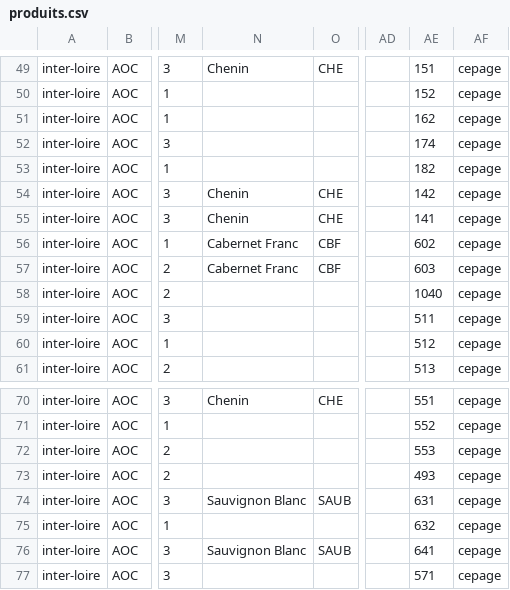
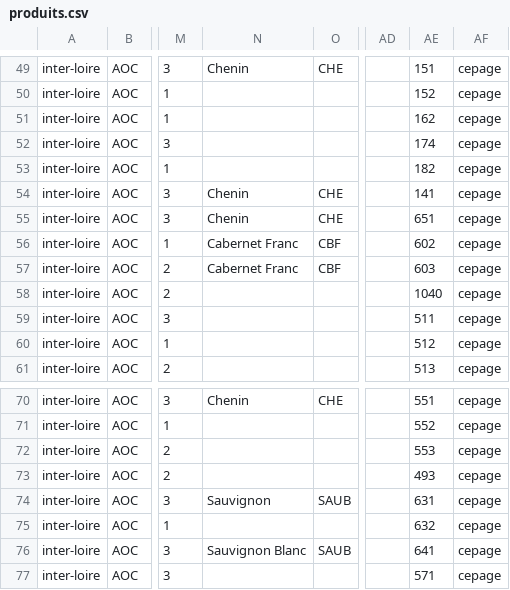
Before and after one commit to 24eme/giilda, a CSV file: project/data/import/configuration/produits.csv, drawn as a sheet; only a part is shown, gaps mark what is left out; the diff names each change by its address in the sheet, - before the commit and + after, or states it on an @@ line.

Commit message:
- 1 Code inter-loire faux dans le catalogue produit

```diff
--- a/project/data/import/configuration/produits.csv
+++ b/project/data/import/configuration/produits.csv
-AE54: 142
+AE54: 141
-AE55: 141
+AE55: 651
-N74: Sauvignon Blanc
+N74: Sauvignon
```
